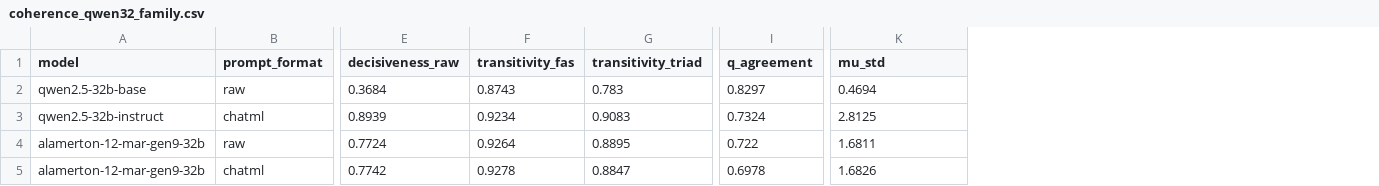
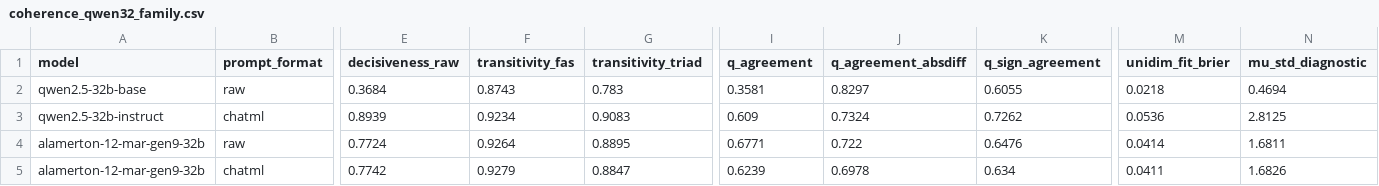
Before and after one commit to jonathanbostock/sentiment-utility, a CSV file: results/coherence_qwen32_family.csv, drawn as a sheet; only a part is shown, gaps mark what is left out; addresses are those after the commit; the diff names each change by its address in the sheet, - before the commit and + after, or states it on an @@ line.

```diff
--- a/results/coherence_qwen32_family.csv
+++ b/results/coherence_qwen32_family.csv
+column J (q_agreement_absdiff), rows 2-5: 0.8297 | 0.7324 | 0.722 | 0.6978
+column K (q_sign_agreement), rows 2-5: 0.6055 | 0.7262 | 0.6476 | 0.634
+column M (unidim_fit_brier), rows 2-5: 0.0218 | 0.0536 | 0.0414 | 0.0411
-N1: mu_std
+N1: mu_std_diagnostic
-I2 (q_agreement): 0.8297
+I2 (q_agreement): 0.3581
-I3 (q_agreement): 0.7324
+I3 (q_agreement): 0.609
-I4 (q_agreement): 0.722
+I4 (q_agreement): 0.6771
-F5 (transitivity_fas): 0.9278
+F5 (transitivity_fas): 0.9279
-I5 (q_agreement): 0.6978
+I5 (q_agreement): 0.6239
```
Also changed, not shown: results/coherence_all_v5.csv, results/coherence_audit70_kto.csv, 1 other file.
